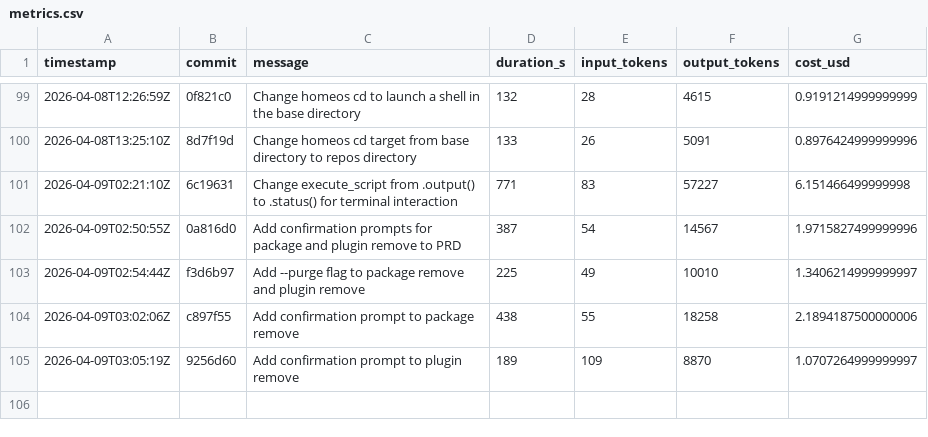
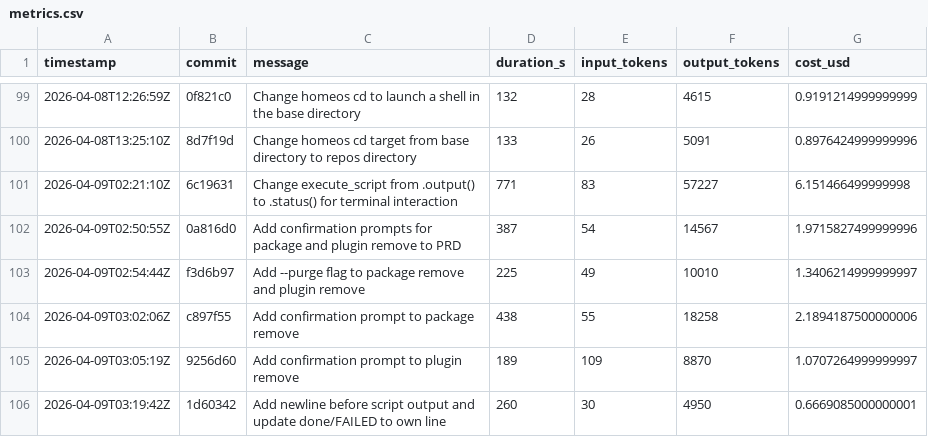
Before and after one commit to hainet50b/homeos, a CSV file: metrics.csv, drawn as a sheet; only a part is shown, gaps mark what is left out.

Commit message:
Add metrics.csv for Ralph Loop run

```diff
--- a/metrics.csv
+++ b/metrics.csv
@@ -105 +105,2 @@ timestamp,commit,message,duration_s,input_tokens,output_tokens,cost_usd
 2026-04-09T03:05:19Z,9256d60,"Add confirmation prompt to plugin remove",189,109,8870,1.0707264999999997
+2026-04-09T03:19:42Z,1d60342,"Add newline before script output and update done/FAILED to own line",260,30,4950,0.6669085000000001
```
